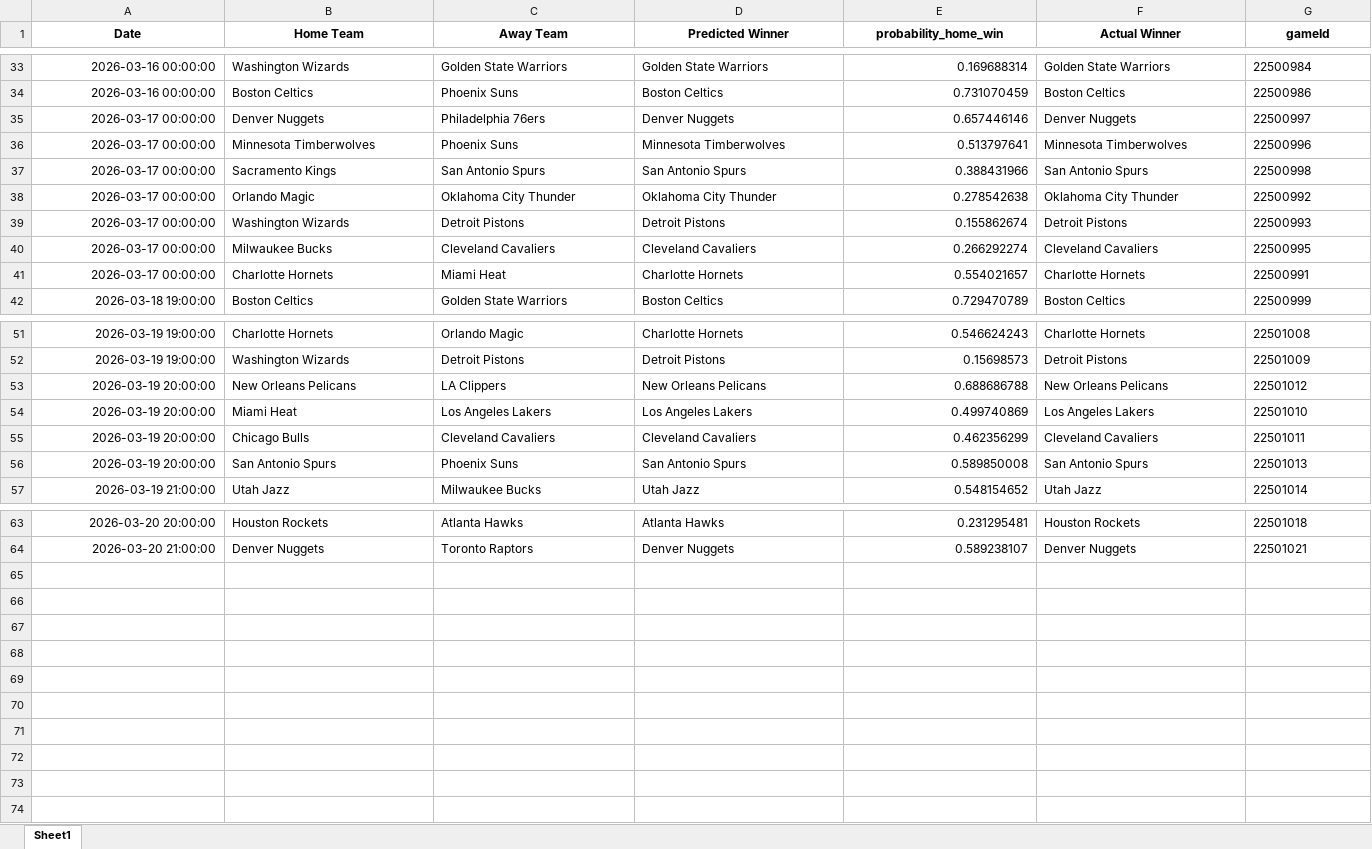
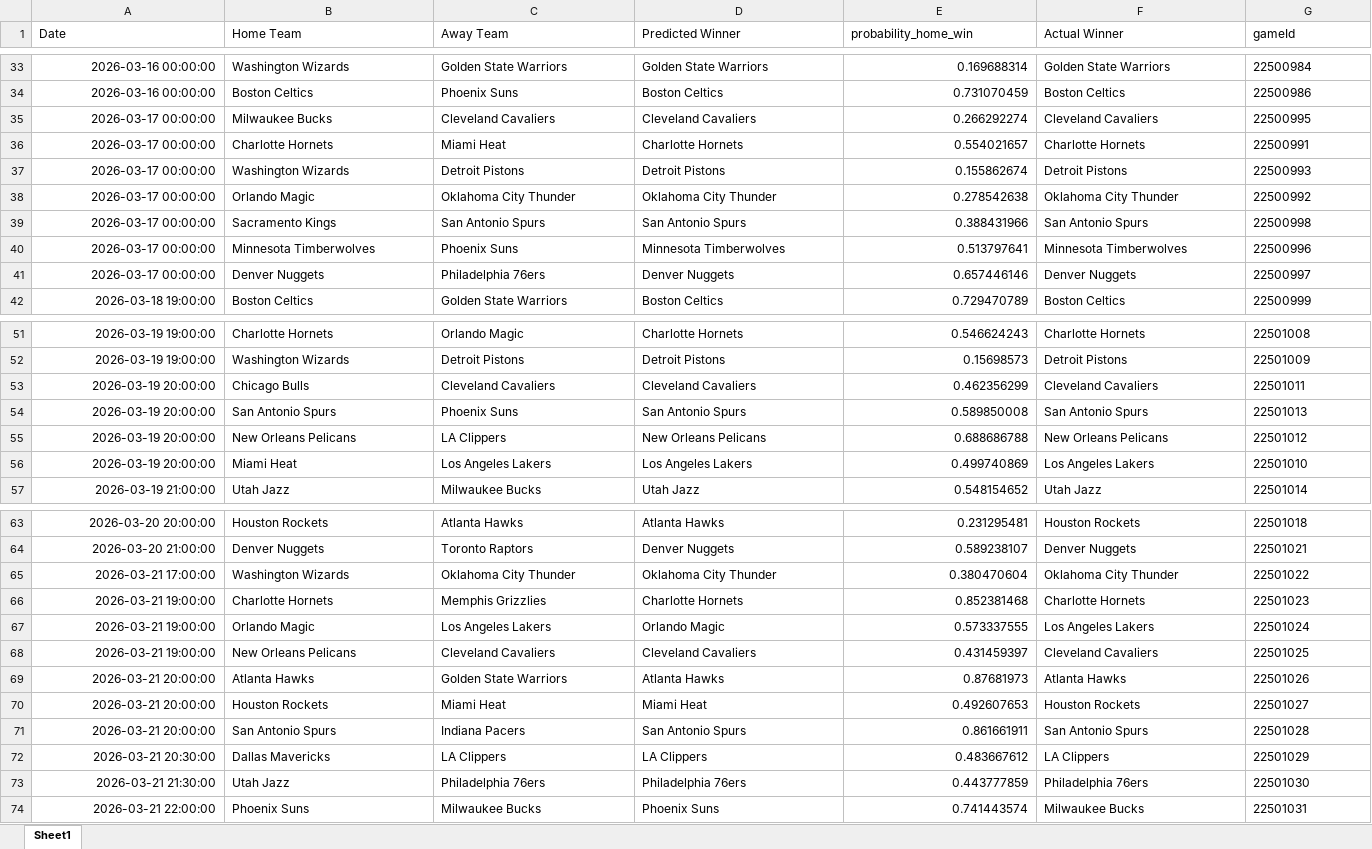
Before and after one commit to mgilzapa/NBA_predicts, an Excel workbook: output/all_predictions.xlsx, sheet Sheet1, drawn as a sheet; only a part is shown, gaps mark what is left out; values as stored, in another font and other column widths than the file's, no borders; the diff covers the shown part only; the diff names each change by its address in the sheet, - before the commit and + after, or states it on an @@ line.

```diff
--- a/output/all_predictions.xlsx (sheet Sheet1)
+++ b/output/all_predictions.xlsx (sheet Sheet1)
@@ A1:G1 bold: on → off, alignment: center → left @@
@@ row 39 moved to row 37: 2026-03-17 00:00:00 @@
@@ row 37 moved to row 39: 2026-03-17 00:00:00 @@
@@ row 36 moved to row 40: 2026-03-17 00:00:00 @@
@@ row 35 moved to row 41: 2026-03-17 00:00:00 @@
@@ row 55 moved to row 53: 2026-03-19 20:00:00 @@
@@ row 56 moved to row 54: 2026-03-19 20:00:00 @@
+row 65: 2026-03-21 17:00:00 | Washington Wizards | Oklahoma City Thunder | Oklahoma City Thunder | 0.380470604 | Oklahoma City Thunder | 22501022
+row 66: 2026-03-21 19:00:00 | Charlotte Hornets | Memphis Grizzlies | Charlotte Hornets | 0.852381468 | Charlotte Hornets | 22501023
+row 67: 2026-03-21 19:00:00 | Orlando Magic | Los Angeles Lakers | Orlando Magic | 0.573337555 | Los Angeles Lakers | 22501024
+row 68: 2026-03-21 19:00:00 | New Orleans Pelicans | Cleveland Cavaliers | Cleveland Cavaliers | 0.431459397 | Cleveland Cavaliers | 22501025
+row 69: 2026-03-21 20:00:00 | Atlanta Hawks | Golden State Warriors | Atlanta Hawks | 0.87681973 | Atlanta Hawks | 22501026
+row 70: 2026-03-21 20:00:00 | Houston Rockets | Miami Heat | Miami Heat | 0.492607653 | Houston Rockets | 22501027
+row 71: 2026-03-21 20:00:00 | San Antonio Spurs | Indiana Pacers | San Antonio Spurs | 0.861661911 | San Antonio Spurs | 22501028
+row 72: 2026-03-21 20:30:00 | Dallas Mavericks | LA Clippers | LA Clippers | 0.483667612 | LA Clippers | 22501029
+row 73: 2026-03-21 21:30:00 | Utah Jazz | Philadelphia 76ers | Philadelphia 76ers | 0.443777859 | Philadelphia 76ers | 22501030
+row 74: 2026-03-21 22:00:00 | Phoenix Suns | Milwaukee Bucks | Phoenix Suns | 0.741443574 | Milwaukee Bucks | 22501031
```
Also changed, not shown: 11 moved rows and 1 edited cell elsewhere in this sheet, output/predictions.xlsx, 3 other files.
